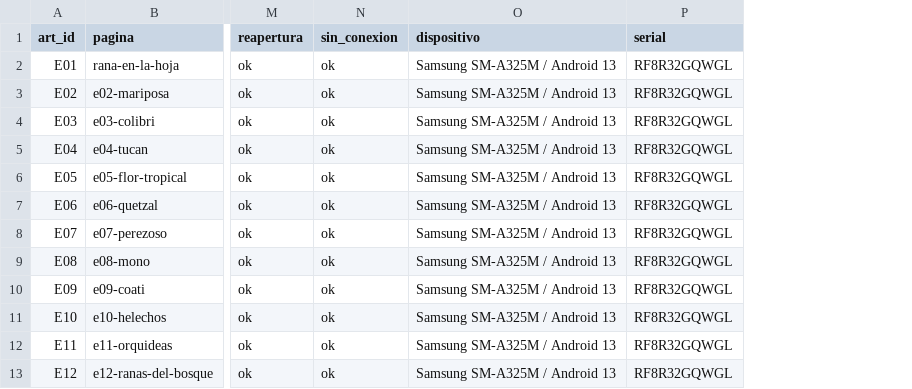
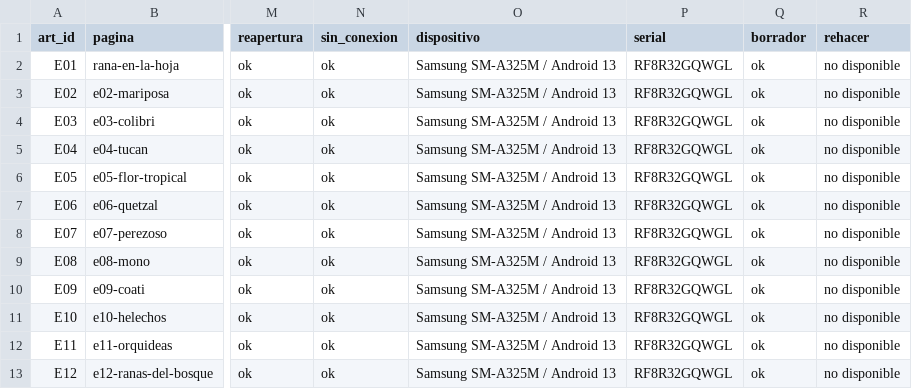
Before and after one commit to henguido/Tuki, a CSV file: docs/evidence/matriz-fisica-android-2026-11-14.csv, drawn as a sheet; only a part is shown, gaps mark what is left out; the diff names each change by its address in the sheet, - before the commit and + after, or states it on an @@ line.

Commit message:
Harden Android device QA and record 60-sheet validation

```diff
--- a/docs/evidence/matriz-fisica-android-2026-11-14.csv
+++ b/docs/evidence/matriz-fisica-android-2026-11-14.csv
+column Q (borrador), rows 2-13: all ok
+column R (rehacer), rows 2-13: all no disponible
```
Also changed, not shown: 6 other files.
